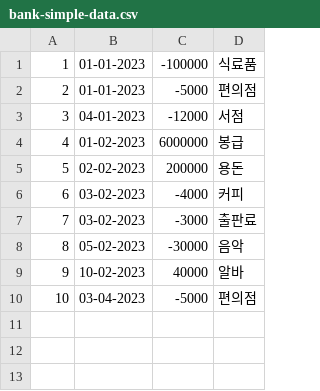
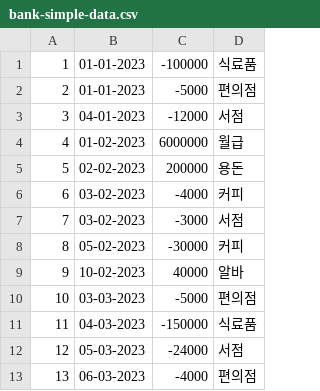
Before and after one commit to truelightwater/gitflow, a CSV file: src/main/resources/bank-simple-data.csv, drawn as a sheet.

Commit message:
bankProject feature/phase2.0 : statistics code

```diff
--- a/src/main/resources/bank-simple-data.csv
+++ b/src/main/resources/bank-simple-data.csv
@@ -3,8 +3,11 @@
 3,04-01-2023,-12000,서점
-4,01-02-2023,6000000,봉급
+4,01-02-2023,6000000,월급
 5,02-02-2023,200000,용돈
 6,03-02-2023,-4000,커피
-7,03-02-2023,-3000,출판료
-8,05-02-2023,-30000,음악
+7,03-02-2023,-3000,서점
+8,05-02-2023,-30000,커피
 9,10-02-2023,40000,알바
-10,03-04-2023,-5000,편의점
+10,03-03-2023,-5000,편의점
+11,04-03-2023,-150000,식료품
+12,05-03-2023,-24000,서점
+13,06-03-2023,-4000,편의점
```
Also changed, not shown: 3 other files.
